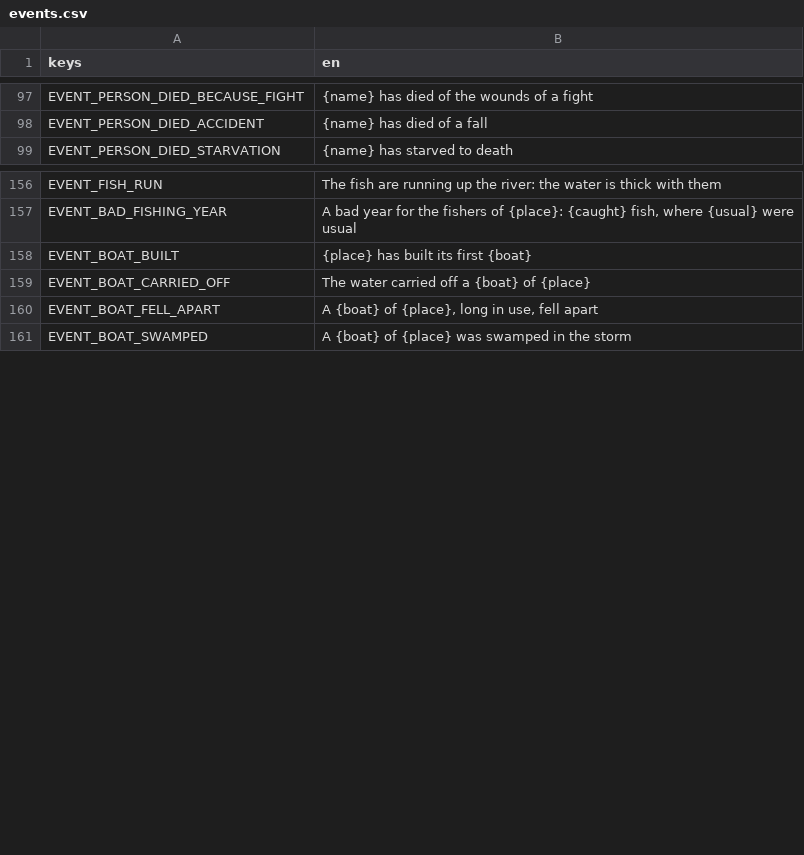
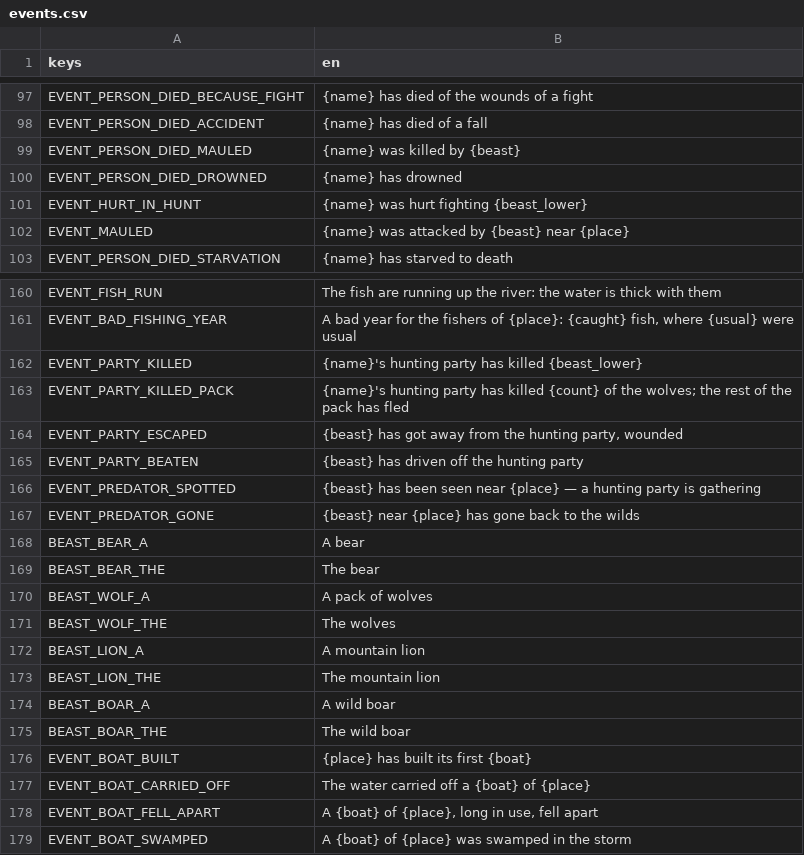
Before and after one commit to happihack/MyWorld, a CSV file: data/text/events.csv, drawn as a sheet; only a part is shown, gaps mark what is left out.

```diff
--- a/data/text/events.csv
+++ b/data/text/events.csv
@@ -98,2 +98,6 @@ EVENT_PERSON_DIED_BECAUSE_FIGHT,"{name} has died of the wounds of a fight"
 EVENT_PERSON_DIED_ACCIDENT,"{name} has died of a fall"
+EVENT_PERSON_DIED_MAULED,"{name} was killed by {beast}"
+EVENT_PERSON_DIED_DROWNED,"{name} has drowned"
+EVENT_HURT_IN_HUNT,"{name} was hurt fighting {beast_lower}"
+EVENT_MAULED,"{name} was attacked by {beast} near {place}"
 EVENT_PERSON_DIED_STARVATION,"{name} has starved to death"
@@ -157,2 +161,16 @@ EVENT_FISH_RUN,"The fish are running up the river: the water is thick with them"
 EVENT_BAD_FISHING_YEAR,"A bad year for the fishers of {place}: {caught} fish, where {usual} were usual"
+EVENT_PARTY_KILLED,"{name}'s hunting party has killed {beast_lower}"
+EVENT_PARTY_KILLED_PACK,"{name}'s hunting party has killed {count} of the wolves; the rest of the pack has fled"
+EVENT_PARTY_ESCAPED,"{beast} has got away from the hunting party, wounded"
+EVENT_PARTY_BEATEN,"{beast} has driven off the hunting party"
+EVENT_PREDATOR_SPOTTED,"{beast} has been seen near {place} — a hunting party is gathering"
+EVENT_PREDATOR_GONE,"{beast} near {place} has gone back to the wilds"
+BEAST_BEAR_A,"A bear"
+BEAST_BEAR_THE,"The bear"
+BEAST_WOLF_A,"A pack of wolves"
+BEAST_WOLF_THE,"The wolves"
+BEAST_LION_A,"A mountain lion"
+BEAST_LION_THE,"The mountain lion"
+BEAST_BOAR_A,"A wild boar"
+BEAST_BOAR_THE,"The wild boar"
 EVENT_BOAT_BUILT,"{place} has built its first {boat}"
```
Also changed, not shown: data/text/daylog.csv, data/text/memories.csv, 42 other files.
